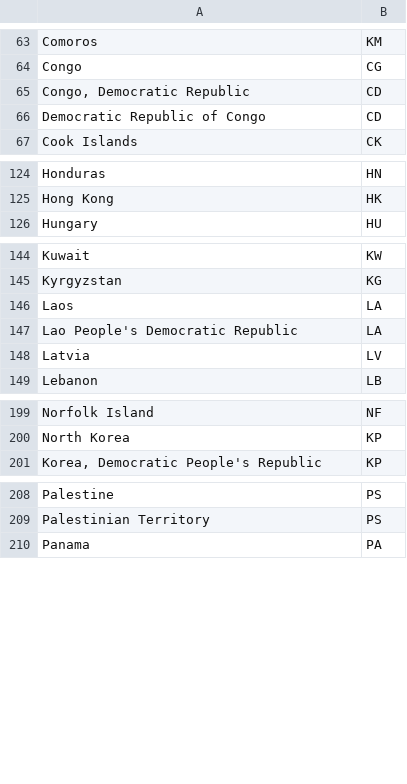
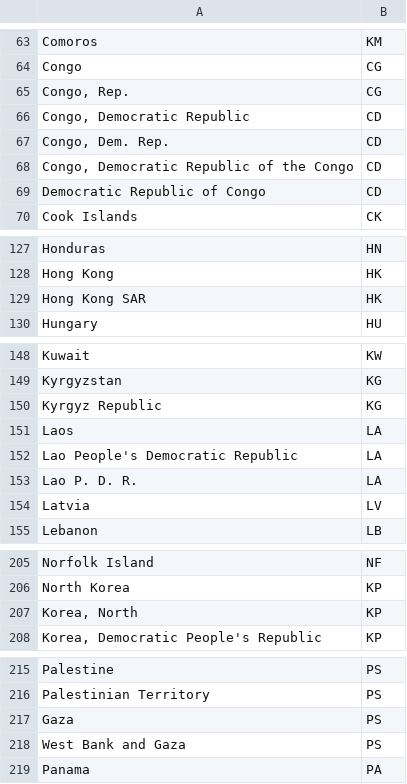
Before and after one commit to danuker/country-stats, a CSV file: CountryRecognizer/country_codes.csv, drawn as a sheet; only a part is shown, gaps mark what is left out; the diff covers the shown part only.

```diff
--- a/CountryRecognizer/country_codes.csv
+++ b/CountryRecognizer/country_codes.csv
@@ -64,3 +64,6 @@
 "Congo","CG"
+"Congo, Rep.","CG"
 "Congo, Democratic Republic","CD"
+"Congo, Dem. Rep.","CD"
+"Congo, Democratic Republic of the Congo","CD"
 "Democratic Republic of Congo","CD"
@@ -125,2 +128,3 @@
 "Hong Kong","HK"
+"Hong Kong SAR","HK"
 "Hungary","HU"
@@ -145,4 +149,6 @@
 "Kyrgyzstan","KG"
+"Kyrgyz Republic","KG"
 "Laos","LA"
 "Lao People's Democratic Republic","LA"
+"Lao P. D. R.","LA"
 "Latvia","LV"
@@ -200,2 +206,3 @@
 "North Korea","KP"
+"Korea, North","KP"
 "Korea, Democratic People's Republic","KP"
@@ -209,2 +216,4 @@
 "Palestinian Territory","PS"
+"Gaza","PS"
+"West Bank and Gaza","PS"
 "Panama","PA"
```
Also changed, not shown: 2 added rows elsewhere in this file, 2 other files.
